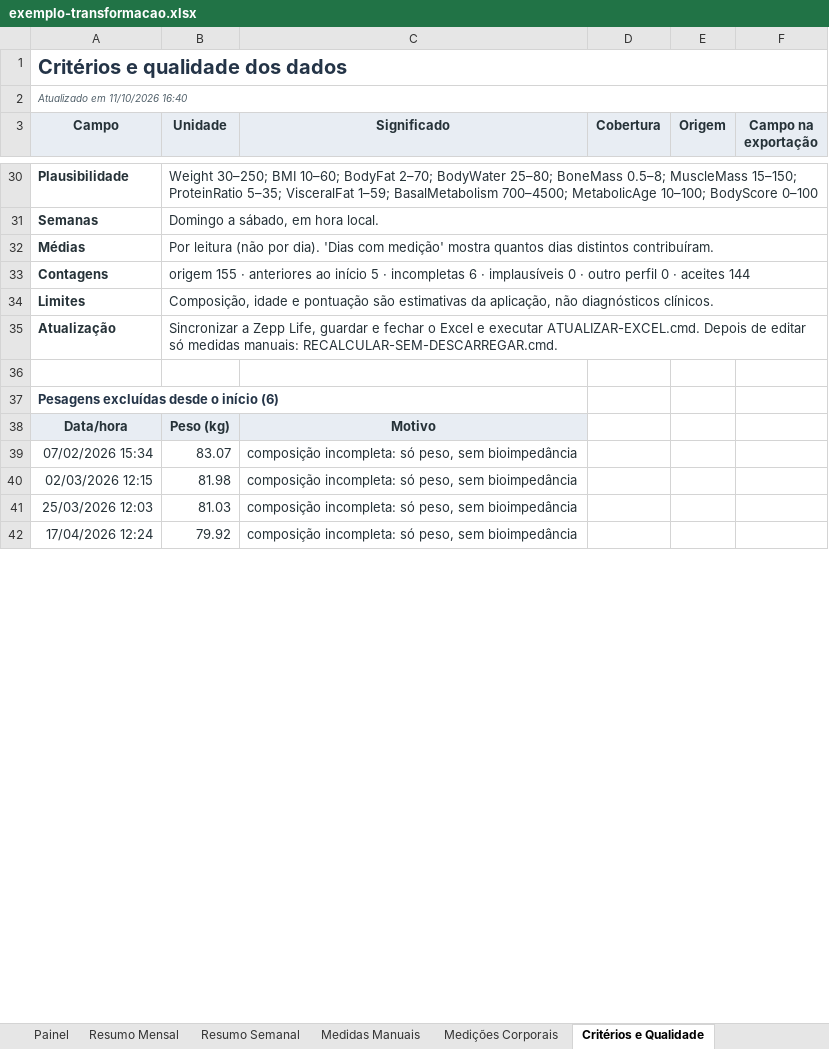
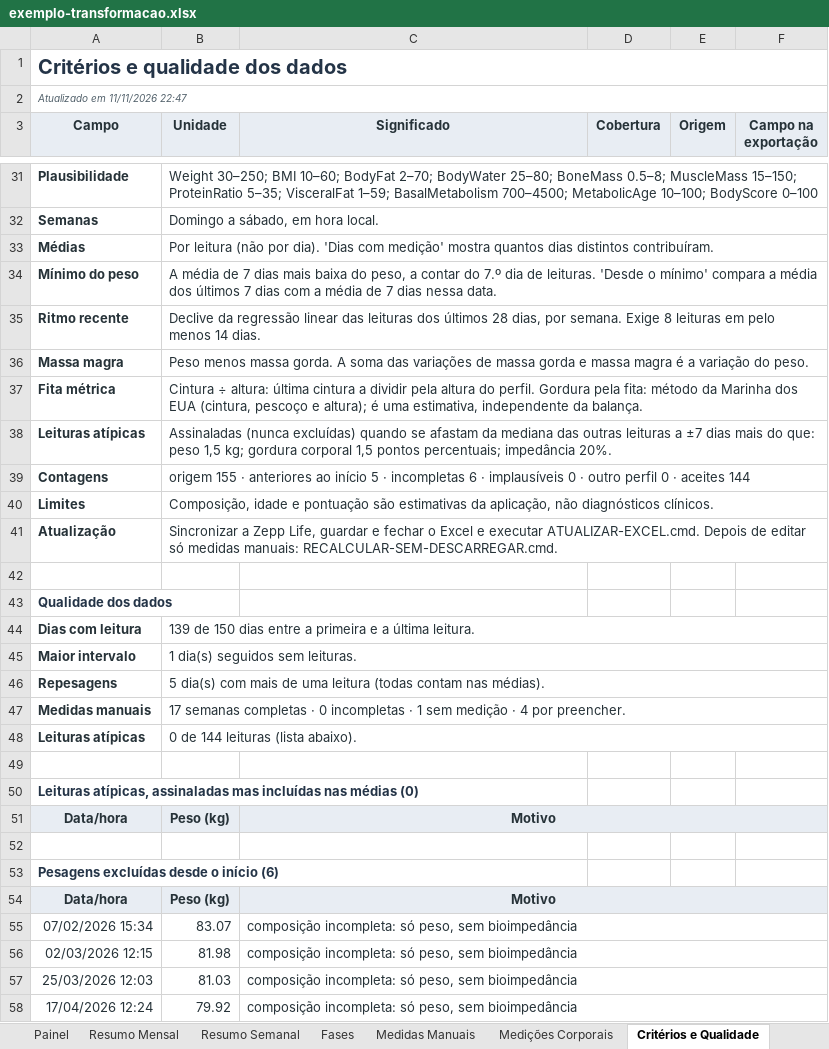
Before and after one commit to tpereira2005/zepp-life-excel-ia, an Excel workbook: docs/exemplo/exemplo-transformacao.xlsx, sheet Critérios e Qualidade, drawn as a sheet; only a part is shown, gaps mark what is left out; values as stored, in another font and other column widths than the file's, no borders; addresses are those after the commit; the diff covers the shown part only; the diff names each change by its address in the sheet, - before the commit and + after, or states it on an @@ line.

```diff
--- a/docs/exemplo/exemplo-transformacao.xlsx (sheet Critérios e Qualidade)
+++ b/docs/exemplo/exemplo-transformacao.xlsx (sheet Critérios e Qualidade)
+sheet tab: Fases
-A2 (Campo): Atualizado em 11/10/2026 16:40
+A2 (Campo): Atualizado em 11/11/2026 22:47
+row 34: Mínimo do peso | A média de 7 dias mais baixa do peso, a contar do 7.º dia de leituras. 'Desde o mínimo' compara a média dos últimos 7 dias com a média de 7 dias nessa data.
+row 35: Ritmo recente | Declive da regressão linear das leituras dos últimos 28 dias, por semana. Exige 8 leituras em pelo menos 14 dias.
+row 36: Massa magra | Peso menos massa gorda. A soma das variações de massa gorda e massa magra é a variação do peso.
+row 37: Fita métrica | Cintura ÷ altura: última cintura a dividir pela altura do perfil. Gordura pela fita: método da Marinha dos EUA (cintura, pescoço e altura); é uma estimativa, independente da balança.
+row 38: Leituras atípicas | Assinaladas (nunca excluídas) quando se afastam da mediana das outras leituras a ±7 dias mais do que: peso 1,5 kg; gordura corporal 1,5 pontos percentuais; impedância 20%.
+row 42: (empty)
+row 43: Qualidade dos dados
+row 44: Dias com leitura | 139 de 150 dias entre a primeira e a última leitura.
+row 45: Maior intervalo | 1 dia(s) seguidos sem leituras.
+row 46: Repesagens | 5 dia(s) com mais de uma leitura (todas contam nas médias).
+row 47: Medidas manuais | 17 semanas completas · 0 incompletas · 1 sem medição · 4 por preencher.
+row 48: Leituras atípicas | 0 de 144 leituras (lista abaixo).
+row 49: (empty)
+row 50: Leituras atípicas, assinaladas mas incluídas nas médias (0)
+row 51: Data/hora | Peso (kg) | Motivo
+C54:F54 merged
+C55:F55 merged
+C56:F56 merged
+C57:F57 merged
+C58:F58 merged
```
Also changed, not shown: 1 added row, 3 edited cells and merged cells elsewhere in this sheet, sheet Medições Corporais, sheet Resumo Semanal, sheet Painel, sheet Resumo Mensal, hidden cells, charts or pictures, 45 other files.
